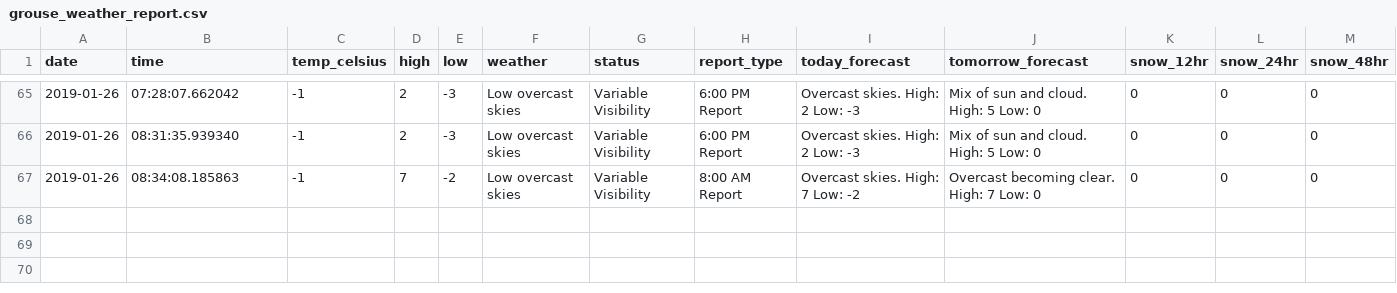
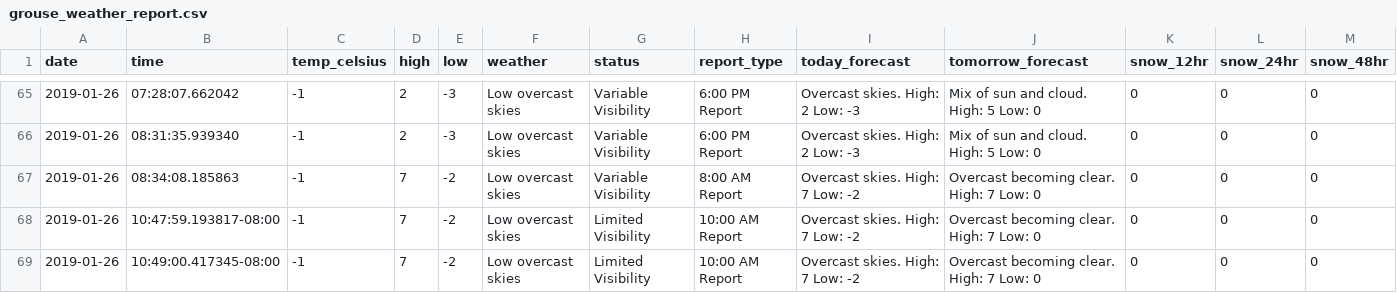
Before and after one commit to shind07/Grouse-Mountain, a CSV file: grouse_weather_report.csv, drawn as a sheet; only a part is shown, gaps mark what is left out; rows hold the shown columns only; the diff names each change by its address in the sheet, - before the commit and + after, or states it on an @@ line.

Commit message:
Account for time zone differences

```diff
--- a/grouse_weather_report.csv
+++ b/grouse_weather_report.csv
+row 68: 2019-01-26 | 10:47:59.193817-08:00 | -1 | 7 | -2 | Low overcast skies | Limited Visibility | 10:00 AM Report | Overcast skies. High: 7 Low: -2 | Overcast becoming clear. High: 7 Low: 0 | 0 | 0 | 0
+row 69: 2019-01-26 | 10:49:00.417345-08:00 | -1 | 7 | -2 | Low overcast skies | Limited Visibility | 10:00 AM Report | Overcast skies. High: 7 Low: -2 | Overcast becoming clear. High: 7 Low: 0 | 0 | 0 | 0
```
Also changed, not shown: 1 other file.
